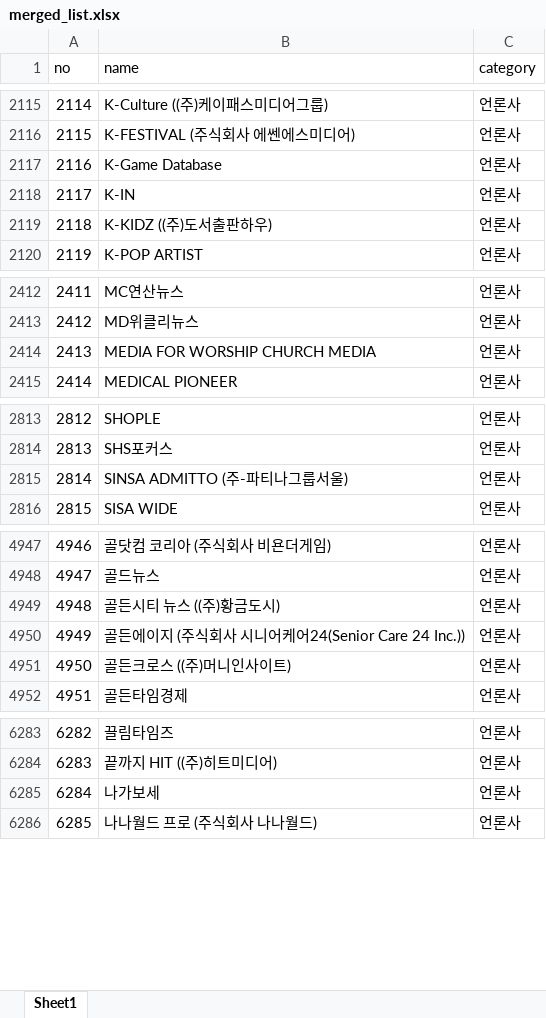
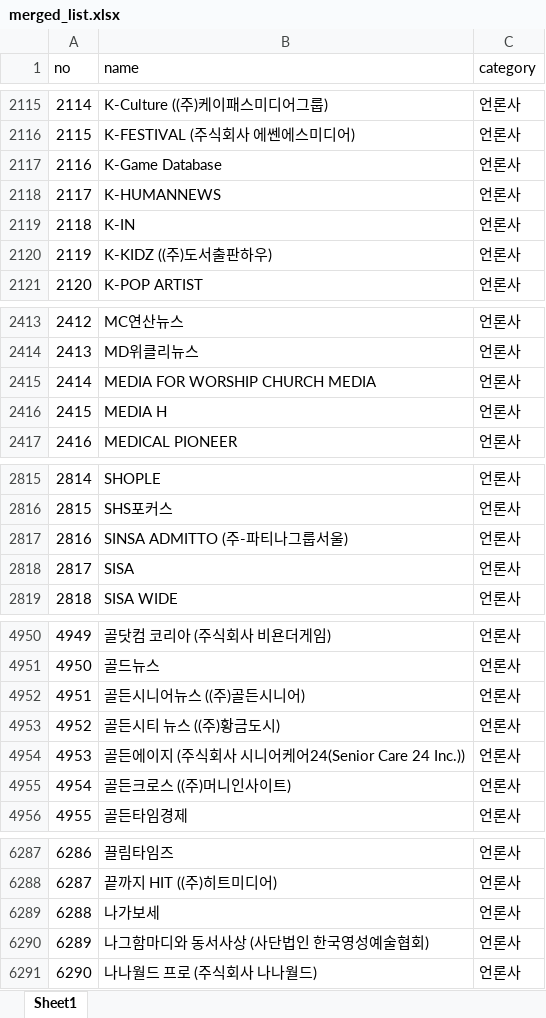
Before and after one commit to junjunating/po-search, an Excel workbook: docs/download/merged_list.xlsx, sheet Sheet1, drawn as a sheet; only a part is shown, gaps mark what is left out; values as stored, in another font and other column widths than the file's, no borders; addresses are those after the commit; the diff covers the shown part only; the diff names each change by its address in the sheet, - before the commit and + after, or states it on an @@ line.

```diff
--- a/docs/download/merged_list.xlsx (sheet Sheet1)
+++ b/docs/download/merged_list.xlsx (sheet Sheet1)
+row 2118: 2117 | K-HUMANNEWS | 언론사
@@ column A (no) renumbered from row 2119 down @@
+row 2416: 2415 | MEDIA H | 언론사
+row 2818: 2817 | SISA | 언론사
+row 4952: 4951 | 골든시니어뉴스 ((주)골든시니어) | 언론사
+row 6290: 6289 | 나그함마디와 동서사상 (사단법인 한국영성예술협회) | 언론사
```
Also changed, not shown: 1 added row and 3 removed rows elsewhere in this sheet, output/public_agency_subsidiaries.xlsx, output/subsidiary_validation_report.xlsx, 5 other files.
